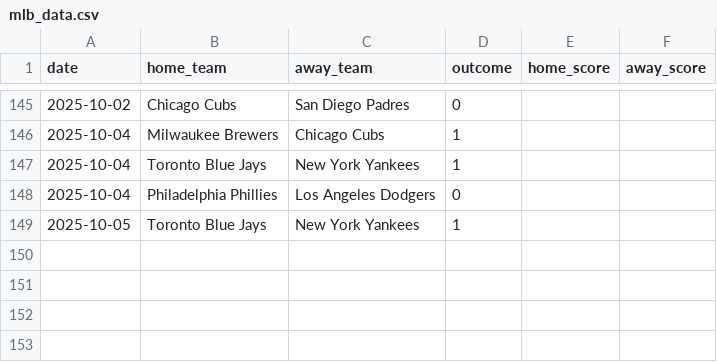
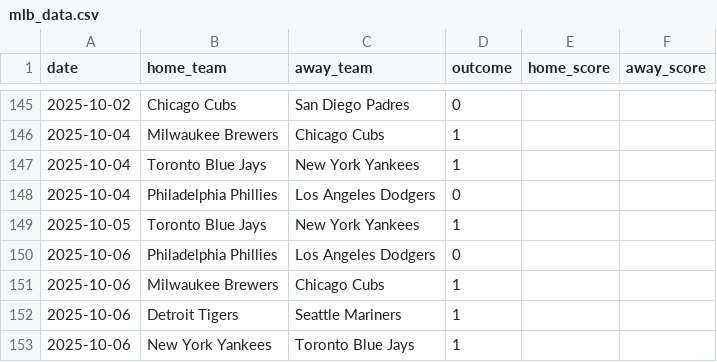
Before and after one commit to Ipickplays/Moneylines, a CSV file: mlb_data.csv, drawn as a sheet; only a part is shown, gaps mark what is left out.

```diff
--- a/mlb_data.csv
+++ b/mlb_data.csv
@@ -149 +149,5 @@ date,home_team,away_team,outcome,home_score,away_score
 2025-10-05,Toronto Blue Jays,New York Yankees,1,,
+2025-10-06,Philadelphia Phillies,Los Angeles Dodgers,0,,
+2025-10-06,Milwaukee Brewers,Chicago Cubs,1,,
+2025-10-06,Detroit Tigers,Seattle Mariners,1,,
+2025-10-06,New York Yankees,Toronto Blue Jays,1,,
```
Also changed, not shown: nfl_data.csv, 3 other files.
